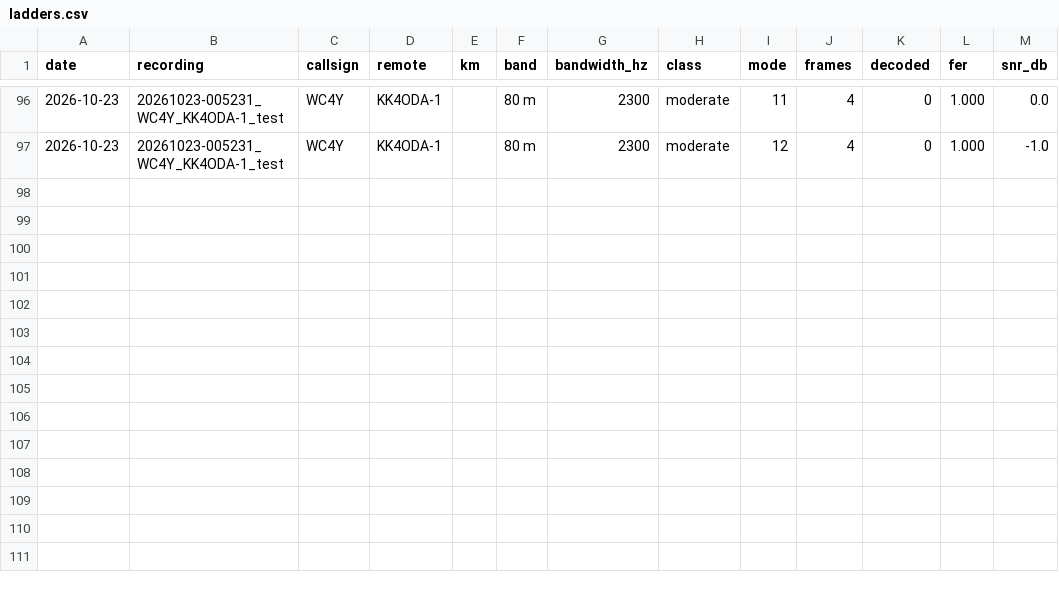
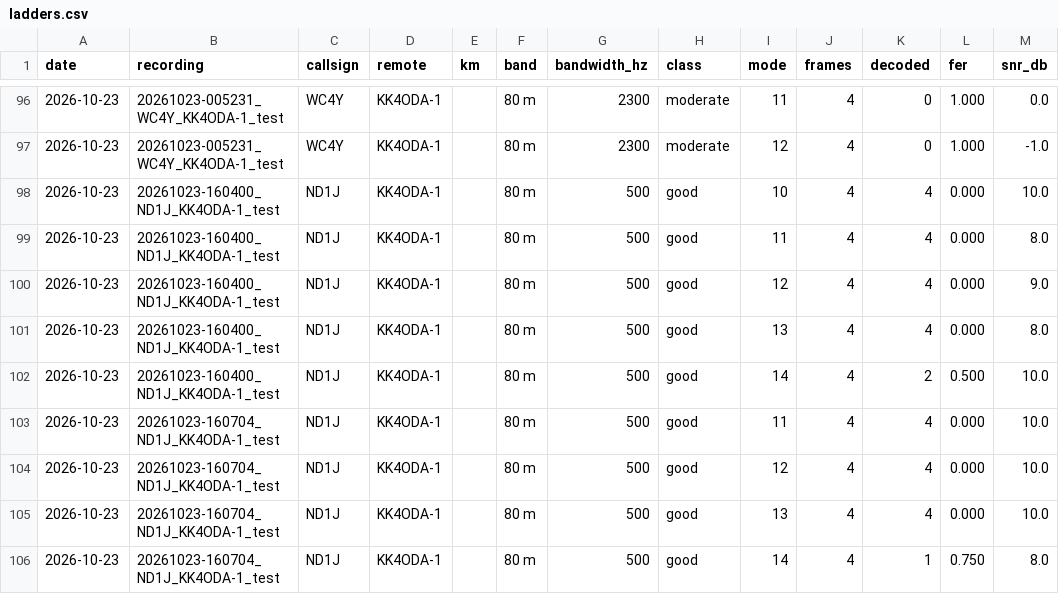
Before and after one commit to KK4ODA/aether-hf, a CSV file: field/ladders.csv, drawn as a sheet; only a part is shown, gaps mark what is left out.

```diff
--- a/field/ladders.csv
+++ b/field/ladders.csv
@@ -97 +97,10 @@ date,recording,callsign,remote,km,band,bandwidth_hz,class,mode,frames,decoded,fe
 2026-10-23,20261023-005231_WC4Y_KK4ODA-1_test,WC4Y,KK4ODA-1,,80 m,2300,moderate,12,4,0,1.000,-1.0
+2026-10-23,20261023-160400_ND1J_KK4ODA-1_test,ND1J,KK4ODA-1,,80 m,500,good,10,4,4,0.000,10.0
+2026-10-23,20261023-160400_ND1J_KK4ODA-1_test,ND1J,KK4ODA-1,,80 m,500,good,11,4,4,0.000,8.0
+2026-10-23,20261023-160400_ND1J_KK4ODA-1_test,ND1J,KK4ODA-1,,80 m,500,good,12,4,4,0.000,9.0
+2026-10-23,20261023-160400_ND1J_KK4ODA-1_test,ND1J,KK4ODA-1,,80 m,500,good,13,4,4,0.000,8.0
+2026-10-23,20261023-160400_ND1J_KK4ODA-1_test,ND1J,KK4ODA-1,,80 m,500,good,14,4,2,0.500,10.0
+2026-10-23,20261023-160704_ND1J_KK4ODA-1_test,ND1J,KK4ODA-1,,80 m,500,good,11,4,4,0.000,10.0
+2026-10-23,20261023-160704_ND1J_KK4ODA-1_test,ND1J,KK4ODA-1,,80 m,500,good,12,4,4,0.000,10.0
+2026-10-23,20261023-160704_ND1J_KK4ODA-1_test,ND1J,KK4ODA-1,,80 m,500,good,13,4,4,0.000,10.0
+2026-10-23,20261023-160704_ND1J_KK4ODA-1_test,ND1J,KK4ODA-1,,80 m,500,good,14,4,1,0.750,8.0
```
Also changed, not shown: field/paths.csv, 5 other files.
